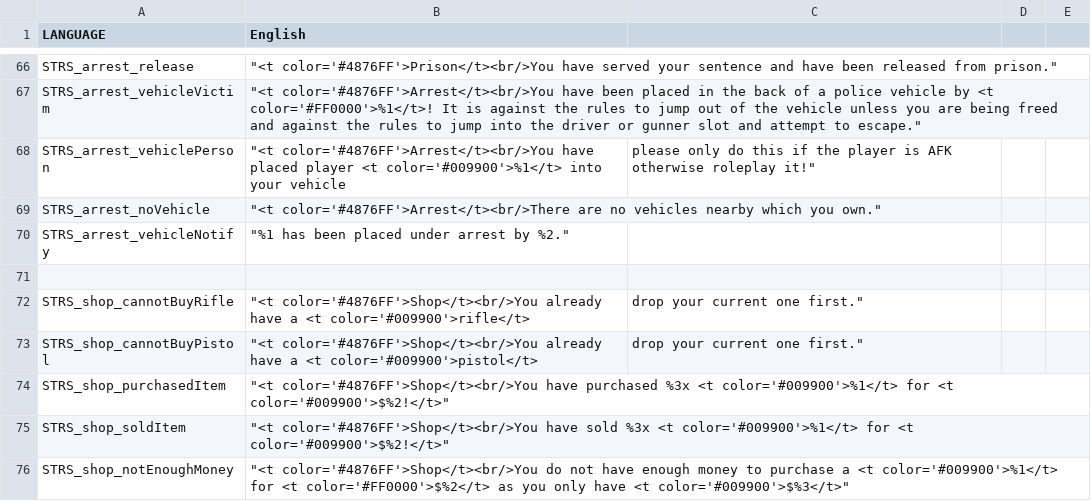
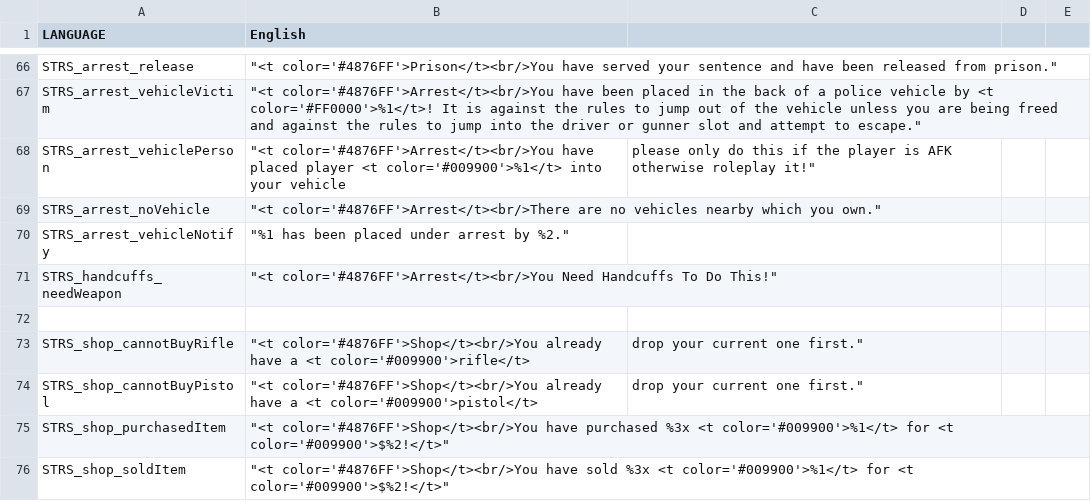
Before and after one commit to cfsfirey/Australian-Life-V3, a CSV file: stringtable.csv, drawn as a sheet; only a part is shown, gaps mark what is left out; the shorter side is filled out with more unchanged rows.

Commit message:
Added: More Lights Added: Key mapping for Handcuffs

```diff
--- a/stringtable.csv
+++ b/stringtable.csv
@@ -70,2 +70,3 @@ STRS_arrest_noVehicle," ""<t color='#4876FF'>Arrest</t><br/>There are no vehicle
 STRS_arrest_vehicleNotify," ""%1 has been placed under arrest by %2.""",,,
+STRS_handcuffs_needWeapon," ""<t color='#4876FF'>Arrest</t><br/>You Need Handcuffs To Do This!""",,,
 ,,,,
```
Also changed, not shown: 4 other files.
